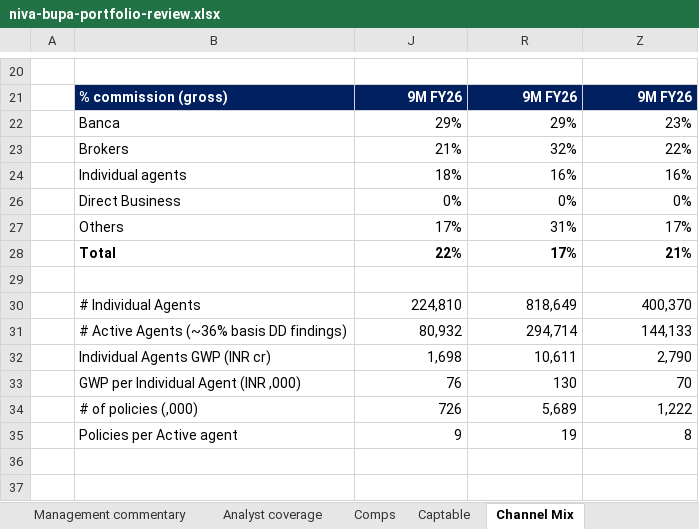
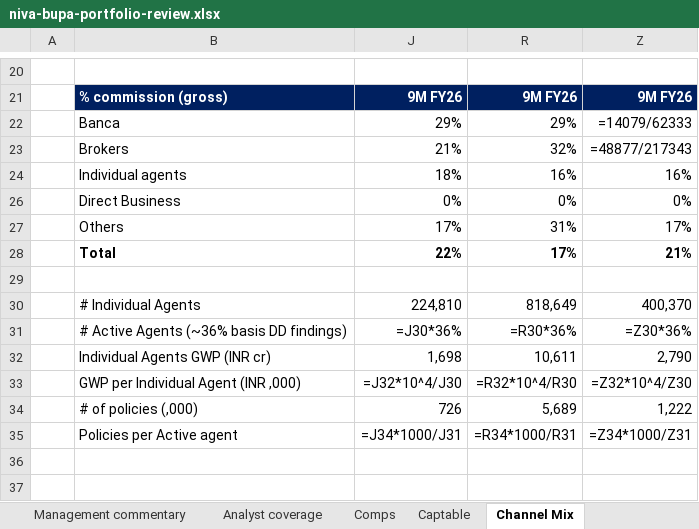
Before and after one commit to techmuns/healthinsurance, an Excel workbook: templates/niva-bupa-portfolio-review.xlsx, sheet Channel Mix, drawn as a sheet; only a part is shown, gaps mark what is left out; values as stored, in another font and other column widths than the file's, no borders; formulas without a stored value are shown as written; removed rows and columns are numbered as before the commit, all else as after; the diff names each change by its address in the sheet, - before the commit and + after, or states it on an @@ line.

```diff
--- a/templates/niva-bupa-portfolio-review.xlsx (sheet Channel Mix)
+++ b/templates/niva-bupa-portfolio-review.xlsx (sheet Channel Mix)
-Z22: 23%
+Z22: =14079/62333
-Z23: 22%
+Z23: =48877/217343
-row 31:  | # Active Agents (~36% basis DD findings) | 80,932 | 294,714 | 144,133
+row 31:  | # Active Agents (~36% basis DD findings) | =J30*36% | =R30*36% | =Z30*36%
-row 33:  | GWP per Individual Agent (INR ,000) | 76 | 130 | 70
+row 33:  | GWP per Individual Agent (INR ,000) | =J32*10^4/J30 | =R32*10^4/R30 | =Z32*10^4/Z30
-row 35:  | Policies per Active agent | 9 | 19 | 8
+row 35:  | Policies per Active agent | =J34*1000/J31 | =R34*1000/R31 | =Z34*1000/Z31
```
Also changed, not shown: sheet Q1'26 GWP, sheet Industry Growth, sheet FY26 GWP, sheet SAHIs comparison, sheet Historical Stock Movement, sheet Analyst coverage, 3 more sheets, hidden cells, charts or pictures, 20 other files.
